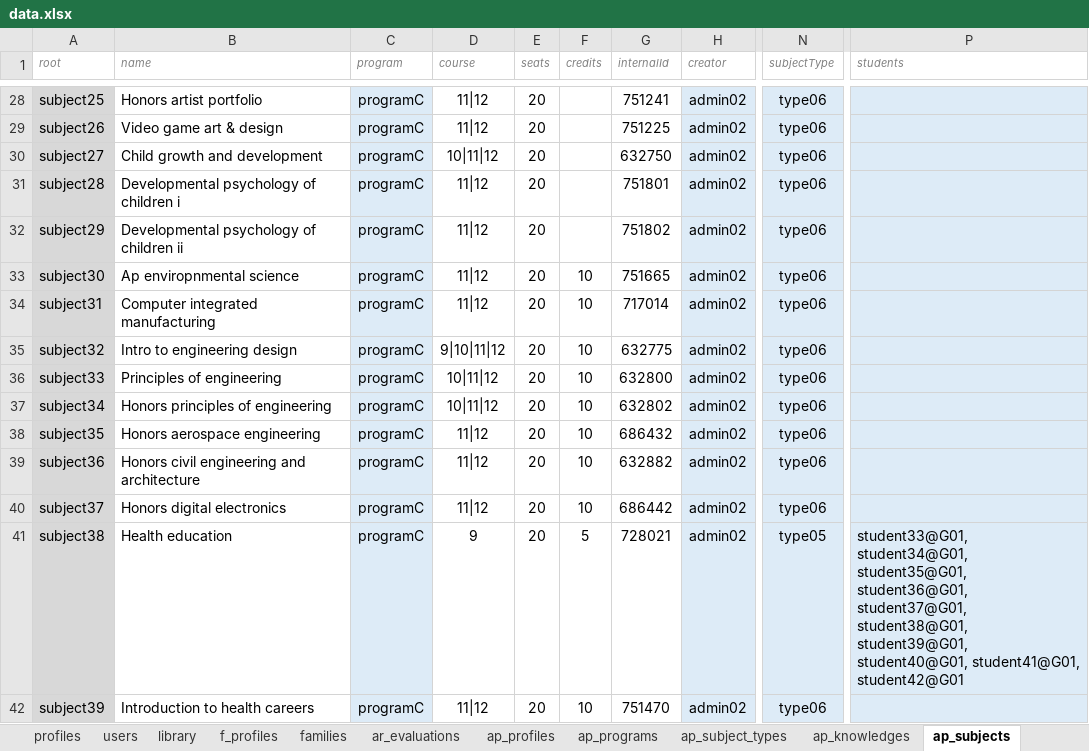
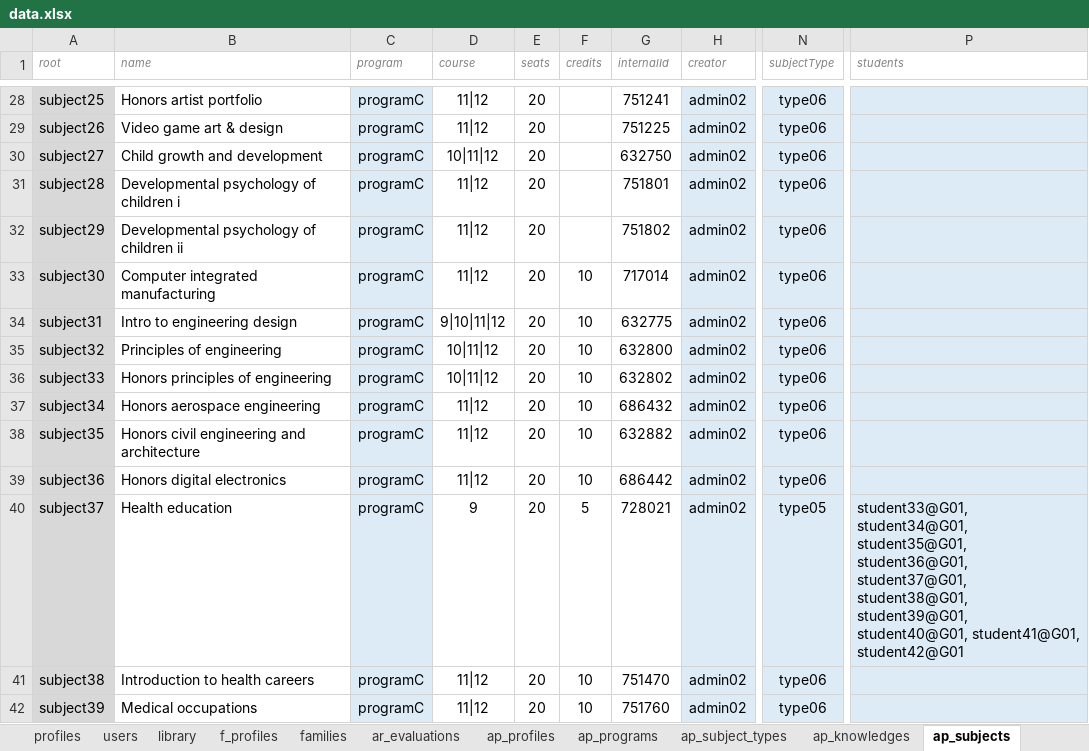
Before and after one commit to leemonade/leemons, an Excel workbook: packages/leemons-plugin-mvp-template/src/bulk/data.xlsx, sheet ap_subjects, drawn as a sheet; only a part is shown, gaps mark what is left out; values as stored, in another font and other column widths than the file's, no borders; charts and pictures not drawn; the diff covers the shown part only; the diff names each change by its address in the sheet, - before the commit and + after, or states it on an @@ line.

```diff
--- a/packages/leemons-plugin-mvp-template/src/bulk/data.xlsx (sheet ap_subjects)
+++ b/packages/leemons-plugin-mvp-template/src/bulk/data.xlsx (sheet ap_subjects)
-B33 (name): Ap enviropnmental science
+B33 (name): Computer integrated manufacturing
-G33 (internalId): 751665
+G33 (internalId): 717014
-B34 (name): Computer integrated manufacturing
+B34 (name): Intro to engineering design
-D34 (course): 11|12
+D34 (course): 9|10|11|12
-G34 (internalId): 717014
+G34 (internalId): 632775
-B35 (name): Intro to engineering design
+B35 (name): Principles of engineering
-D35 (course): 9|10|11|12
+D35 (course): 10|11|12
-G35 (internalId): 632775
+G35 (internalId): 632800
-B36 (name): Principles of engineering
+B36 (name): Honors principles of engineering
-G36 (internalId): 632800
+G36 (internalId): 632802
-B37 (name): Honors principles of engineering
+B37 (name): Honors aerospace engineering
-D37 (course): 10|11|12
+D37 (course): 11|12
-G37 (internalId): 632802
+G37 (internalId): 686432
-B38 (name): Honors aerospace engineering
+B38 (name): Honors civil engineering and architecture
-G38 (internalId): 686432
+G38 (internalId): 632882
-B39 (name): Honors civil engineering and architecture
+B39 (name): Honors digital electronics
-G39 (internalId): 632882
+G39 (internalId): 686442
-B40 (name): Honors digital electronics
+B40 (name): Health education
-D40 (course): 11|12
+D40 (course): 9
-F40 (credits): 10
+F40 (credits): 5
-G40 (internalId): 686442
+G40 (internalId): 728021
-N40 (subjectType): type06
+N40 (subjectType): type05
-P40 (students): (empty)
+P40 (students): student33@G01, student34@G01, student35@G01, student36@G01, student37@G01, student38@G01, student39@G01, student40@G01, student41@G01, student42@G01
-B41 (name): Health education
+B41 (name): Introduction to health careers
-D41 (course): 9
+D41 (course): 11|12
-F41 (credits): 5
+F41 (credits): 10
-G41 (internalId): 728021
+G41 (internalId): 751470
-N41 (subjectType): type05
+N41 (subjectType): type06
-P41 (students): student33@G01, student34@G01, student35@G01, student36@G01, student37@G01, student38@G01, student39@G01, student40@G01, student41@G01, student42@G01
+P41 (students): (empty)
-B42 (name): Introduction to health careers
+B42 (name): Medical occupations
-G42 (internalId): 751470
+G42 (internalId): 751760
```
Also changed, not shown: 5 removed rows and 540 edited cells elsewhere in this sheet, sheet library, sheet ta_tasks, sheet te_tests, sheet te_qbanks, sheet ta_task_subjects, sheet te_questions, 2 more sheets, 45 other files.
